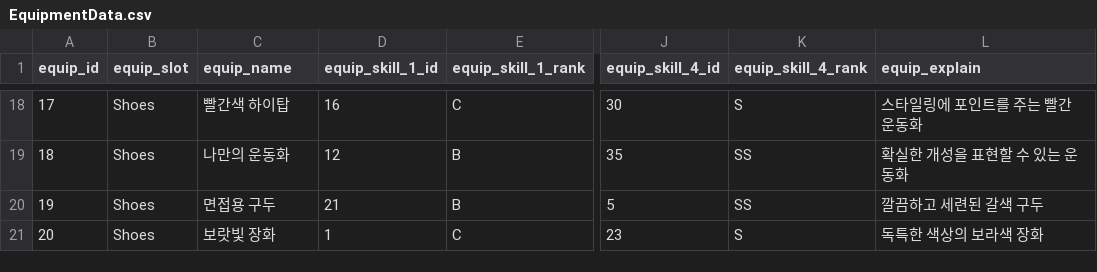
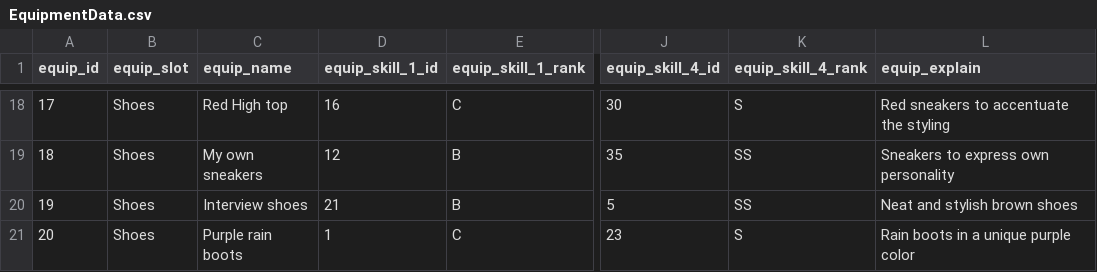
Before and after one commit to K-Gombo/CandyMerge, a CSV file: Assets/Resources/EquipmentData.csv, drawn as a sheet; only a part is shown, gaps mark what is left out; the diff covers the shown part only; the diff names each change by its address in the sheet, - before the commit and + after, or states it on an @@ line.

```diff
--- a/Assets/Resources/EquipmentData.csv
+++ b/Assets/Resources/EquipmentData.csv
-C18 (equip_name): 빨간색 하이탑
+C18 (equip_name): Red High top
-L18 (equip_explain): 스타일링에 포인트를 주는 빨간 운동화
+L18 (equip_explain): Red sneakers to accentuate the styling
-C19 (equip_name): 나만의 운동화
+C19 (equip_name): My own sneakers
-L19 (equip_explain): 확실한 개성을 표현할 수 있는 운동화
+L19 (equip_explain): Sneakers to express own personality
-C20 (equip_name): 면접용 구두
+C20 (equip_name): Interview shoes
-L20 (equip_explain): 깔끔하고 세련된 갈색 구두
+L20 (equip_explain): Neat and stylish brown shoes
-C21 (equip_name): 보랏빛 장화
+C21 (equip_name): Purple rain boots
-L21 (equip_explain): 독특한 색상의 보라색 장화
+L21 (equip_explain): Rain boots in a unique purple color
```
Also changed, not shown: 32 edited cells elsewhere in this file, Assets/Resources/EquipSkillData.csv.
